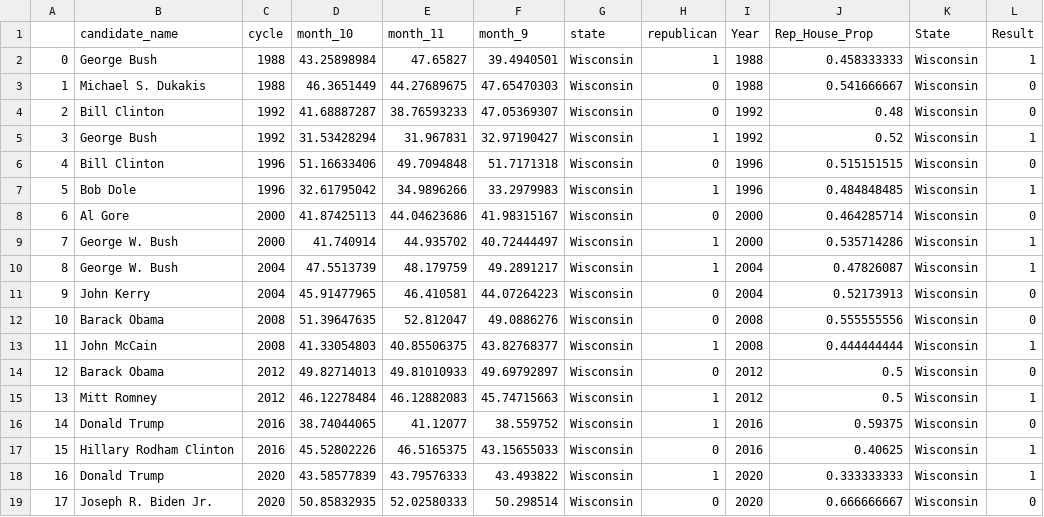
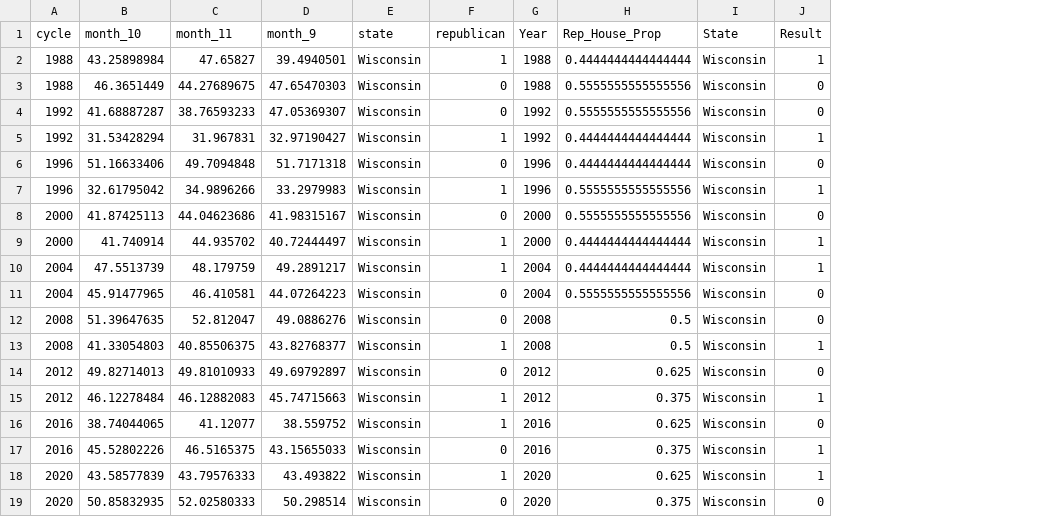
Before and after one commit to CS109a-Election2020/Harvard_G1, a CSV file: Electoral_College/states/v1_Wisconsin.csv, drawn as a sheet; removed rows and columns are numbered as before the commit, all else as after; the diff names each change by its address in the sheet, - before the commit and + after, or states it on an @@ line.

```diff
--- a/Electoral_College/states/v1_Wisconsin.csv
+++ b/Electoral_College/states/v1_Wisconsin.csv
-column A, rows 2-19: 0 | 1 | 2 | 3 | 4 | 5 | 6 | 7 | 8 | 9 | 10 | 11 | 12 | 13 | 14 | 15 | 16 | 17
-column B (candidate_name), rows 2-19: George Bush | Michael S. Dukakis | Bill Clinton | George Bush | Bill Clinton | Bob Dole | Al Gore | George W. Bush | George W. Bush | John Kerry | Barack Obama | John McCain | Barack Obama | Mitt Romney | Donald Trump | Hillary Rodham Clinton | Donald Trump | Joseph R. Biden Jr.
-H2 (Rep_House_Prop): 0.458333333
+H2 (Rep_House_Prop): 0.4444444444444444
-H3 (Rep_House_Prop): 0.541666667
+H3 (Rep_House_Prop): 0.5555555555555556
-H4 (Rep_House_Prop): 0.48
+H4 (Rep_House_Prop): 0.5555555555555556
-H5 (Rep_House_Prop): 0.52
+H5 (Rep_House_Prop): 0.4444444444444444
-H6 (Rep_House_Prop): 0.515151515
+H6 (Rep_House_Prop): 0.4444444444444444
-H7 (Rep_House_Prop): 0.484848485
+H7 (Rep_House_Prop): 0.5555555555555556
-H8 (Rep_House_Prop): 0.464285714
+H8 (Rep_House_Prop): 0.5555555555555556
-H9 (Rep_House_Prop): 0.535714286
+H9 (Rep_House_Prop): 0.4444444444444444
-H10 (Rep_House_Prop): 0.47826087
+H10 (Rep_House_Prop): 0.4444444444444444
-H11 (Rep_House_Prop): 0.52173913
+H11 (Rep_House_Prop): 0.5555555555555556
-H12 (Rep_House_Prop): 0.555555556
+H12 (Rep_House_Prop): 0.5
-H13 (Rep_House_Prop): 0.444444444
+H13 (Rep_House_Prop): 0.5
-H14 (Rep_House_Prop): 0.5
+H14 (Rep_House_Prop): 0.625
-H15 (Rep_House_Prop): 0.5
+H15 (Rep_House_Prop): 0.375
-H16 (Rep_House_Prop): 0.59375
+H16 (Rep_House_Prop): 0.625
-H17 (Rep_House_Prop): 0.40625
+H17 (Rep_House_Prop): 0.375
-H18 (Rep_House_Prop): 0.333333333
+H18 (Rep_House_Prop): 0.625
-H19 (Rep_House_Prop): 0.666666667
+H19 (Rep_House_Prop): 0.375
```
Also changed, not shown: Electoral_College/states/v1_Alabama.csv, Electoral_College/states/v1_Alaska.csv, 5 other files.
